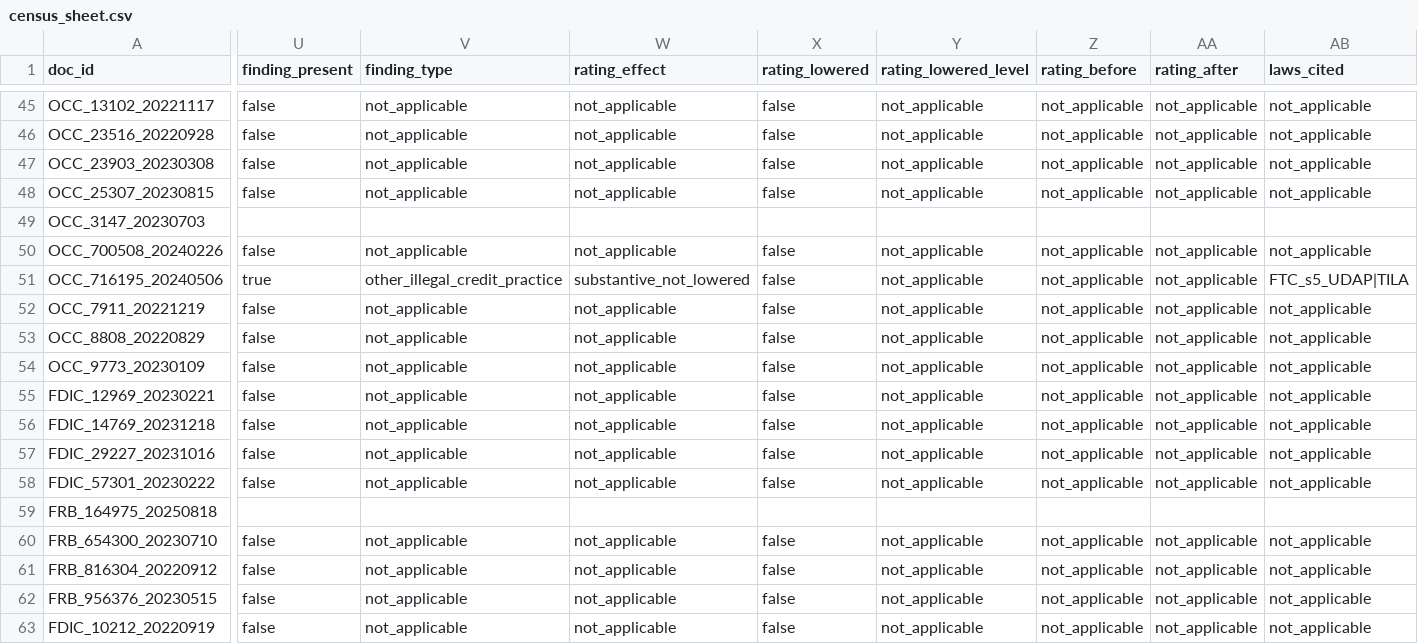
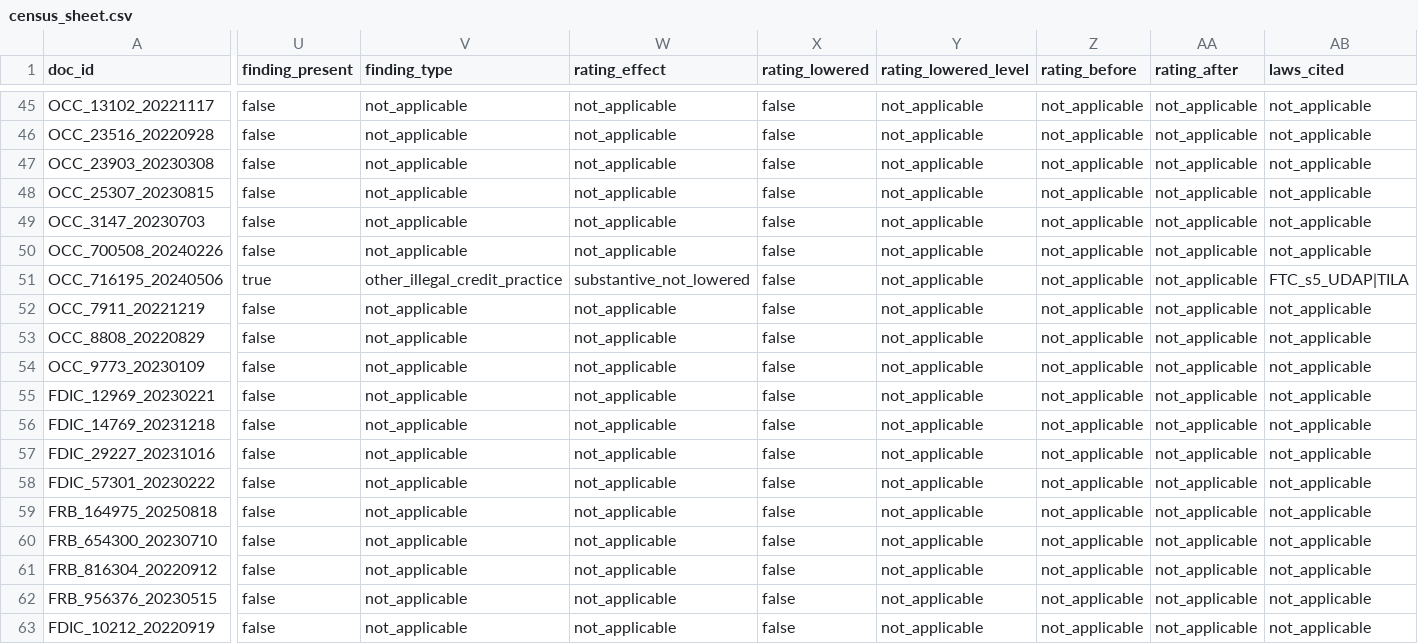
Before and after one commit to felipehrv/cra-pe-extraction, a CSV file: data/gold/census_sheet.csv, drawn as a sheet; only a part is shown, gaps mark what is left out; the diff covers the shown part only; the diff names each change by its address in the sheet, - before the commit and + after, or states it on an @@ line.

```diff
--- a/data/gold/census_sheet.csv
+++ b/data/gold/census_sheet.csv
-U49 (finding_present): (empty)
+U49 (finding_present): false
-V49 (finding_type): (empty)
+V49 (finding_type): not_applicable
-W49 (rating_effect): (empty)
+W49 (rating_effect): not_applicable
-X49 (rating_lowered): (empty)
+X49 (rating_lowered): false
-Y49 (rating_lowered_level): (empty)
+Y49 (rating_lowered_level): not_applicable
-Z49 (rating_before): (empty)
+Z49 (rating_before): not_applicable
-AA49 (rating_after): (empty)
+AA49 (rating_after): not_applicable
-AB49 (laws_cited): (empty)
+AB49 (laws_cited): not_applicable
-U59 (finding_present): (empty)
+U59 (finding_present): false
-V59 (finding_type): (empty)
+V59 (finding_type): not_applicable
-W59 (rating_effect): (empty)
+W59 (rating_effect): not_applicable
-X59 (rating_lowered): (empty)
+X59 (rating_lowered): false
-Y59 (rating_lowered_level): (empty)
+Y59 (rating_lowered_level): not_applicable
-Z59 (rating_before): (empty)
+Z59 (rating_before): not_applicable
-AA59 (rating_after): (empty)
+AA59 (rating_after): not_applicable
-AB59 (laws_cited): (empty)
+AB59 (laws_cited): not_applicable
```
Also changed, not shown: 18 edited cells elsewhere in this file, results/census_summary.csv.
